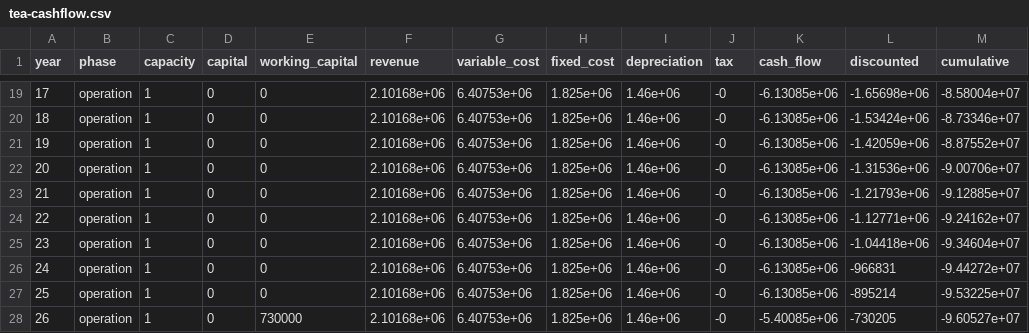
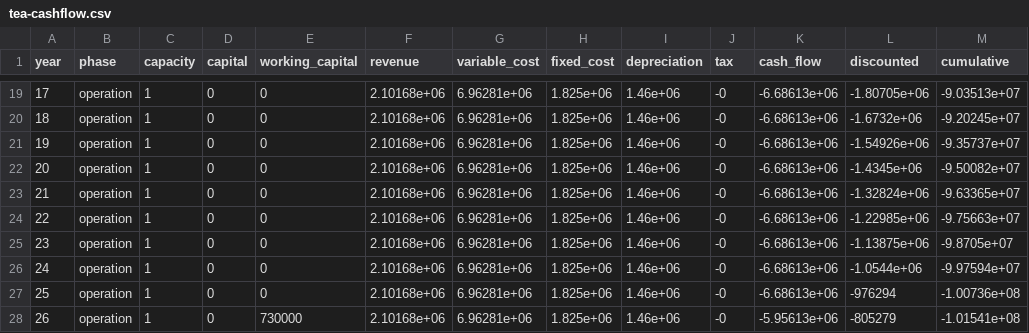
Before and after one commit to ChemE-as-Code/process-library, a CSV file: processes/asu-1/estimate/tea-cashflow.csv, drawn as a sheet; only a part is shown, gaps mark what is left out; the diff covers the shown part only.

```diff
--- a/processes/asu-1/estimate/tea-cashflow.csv
+++ b/processes/asu-1/estimate/tea-cashflow.csv
@@ -19,10 +19,10 @@ year,phase,capacity,capital,working_capital,revenue,variable_cost,fixed_cost,dep
-17,operation,1,0,0,2.10168e+06,6.40753e+06,1.825e+06,1.46e+06,-0,-6.13085e+06,-1.65698e+06,-8.58004e+07
-18,operation,1,0,0,2.10168e+06,6.40753e+06,1.825e+06,1.46e+06,-0,-6.13085e+06,-1.53424e+06,-8.73346e+07
-19,operation,1,0,0,2.10168e+06,6.40753e+06,1.825e+06,1.46e+06,-0,-6.13085e+06,-1.42059e+06,-8.87552e+07
-20,operation,1,0,0,2.10168e+06,6.40753e+06,1.825e+06,1.46e+06,-0,-6.13085e+06,-1.31536e+06,-9.00706e+07
-21,operation,1,0,0,2.10168e+06,6.40753e+06,1.825e+06,1.46e+06,-0,-6.13085e+06,-1.21793e+06,-9.12885e+07
-22,operation,1,0,0,2.10168e+06,6.40753e+06,1.825e+06,1.46e+06,-0,-6.13085e+06,-1.12771e+06,-9.24162e+07
-23,operation,1,0,0,2.10168e+06,6.40753e+06,1.825e+06,1.46e+06,-0,-6.13085e+06,-1.04418e+06,-9.34604e+07
-24,operation,1,0,0,2.10168e+06,6.40753e+06,1.825e+06,1.46e+06,-0,-6.13085e+06,-966831,-9.44272e+07
-25,operation,1,0,0,2.10168e+06,6.40753e+06,1.825e+06,1.46e+06,-0,-6.13085e+06,-895214,-9.53225e+07
-26,operation,1,0,730000,2.10168e+06,6.40753e+06,1.825e+06,1.46e+06,-0,-5.40085e+06,-730205,-9.60527e+07
+17,operation,1,0,0,2.10168e+06,6.96281e+06,1.825e+06,1.46e+06,-0,-6.68613e+06,-1.80705e+06,-9.03513e+07
+18,operation,1,0,0,2.10168e+06,6.96281e+06,1.825e+06,1.46e+06,-0,-6.68613e+06,-1.6732e+06,-9.20245e+07
+19,operation,1,0,0,2.10168e+06,6.96281e+06,1.825e+06,1.46e+06,-0,-6.68613e+06,-1.54926e+06,-9.35737e+07
+20,operation,1,0,0,2.10168e+06,6.96281e+06,1.825e+06,1.46e+06,-0,-6.68613e+06,-1.4345e+06,-9.50082e+07
+21,operation,1,0,0,2.10168e+06,6.96281e+06,1.825e+06,1.46e+06,-0,-6.68613e+06,-1.32824e+06,-9.63365e+07
+22,operation,1,0,0,2.10168e+06,6.96281e+06,1.825e+06,1.46e+06,-0,-6.68613e+06,-1.22985e+06,-9.75663e+07
+23,operation,1,0,0,2.10168e+06,6.96281e+06,1.825e+06,1.46e+06,-0,-6.68613e+06,-1.13875e+06,-9.8705e+07
+24,operation,1,0,0,2.10168e+06,6.96281e+06,1.825e+06,1.46e+06,-0,-6.68613e+06,-1.0544e+06,-9.97594e+07
+25,operation,1,0,0,2.10168e+06,6.96281e+06,1.825e+06,1.46e+06,-0,-6.68613e+06,-976294,-1.00736e+08
+26,operation,1,0,730000,2.10168e+06,6.96281e+06,1.825e+06,1.46e+06,-0,-5.95613e+06,-805279,-1.01541e+08
```
Also changed, not shown: 60 edited cells elsewhere in this file, processes/asu-1/estimate/tea-sensitivity.csv, 5 other files.
